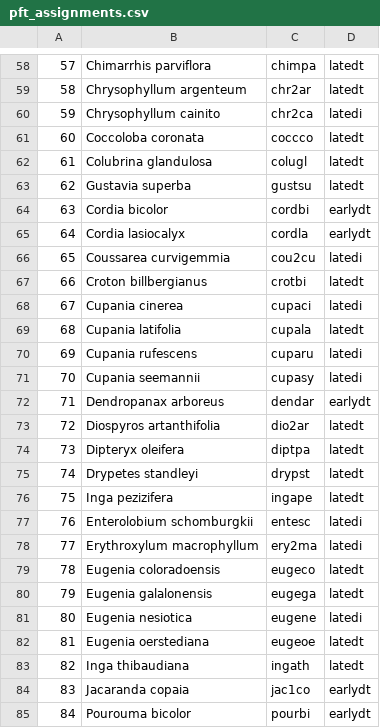
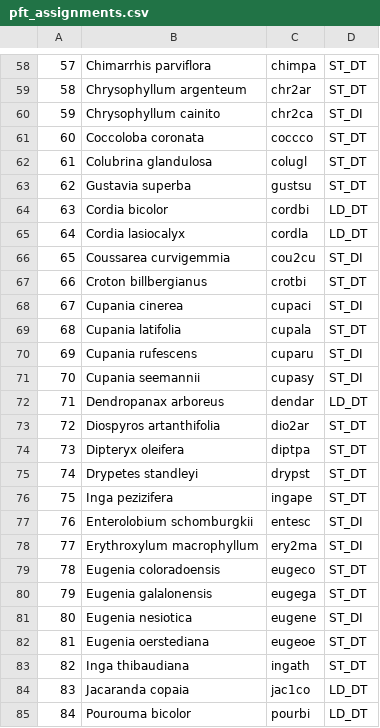
Before and after one commit to adamhb/regeneration_submodel, a CSV file: benchmarking/pft_assignments.csv, drawn as a sheet; only a part is shown, gaps mark what is left out; the diff covers the shown part only.

```diff
--- a/benchmarking/pft_assignments.csv
+++ b/benchmarking/pft_assignments.csv
@@ -58,28 +58,28 @@
-"57","Chimarrhis parviflora","chimpa","latedt"
-"58","Chrysophyllum argenteum","chr2ar","latedt"
-"59","Chrysophyllum cainito","chr2ca","latedi"
-"60","Coccoloba coronata","coccco","latedt"
-"61","Colubrina glandulosa","colugl","latedt"
-"62","Gustavia superba","gustsu","latedt"
-"63","Cordia bicolor","cordbi","earlydt"
-"64","Cordia lasiocalyx","cordla","earlydt"
-"65","Coussarea curvigemmia","cou2cu","latedi"
-"66","Croton billbergianus","crotbi","latedt"
-"67","Cupania cinerea","cupaci","latedi"
-"68","Cupania latifolia","cupala","latedt"
-"69","Cupania rufescens","cuparu","latedi"
-"70","Cupania seemannii","cupasy","latedi"
-"71","Dendropanax arboreus","dendar","earlydt"
-"72","Diospyros artanthifolia","dio2ar","latedt"
-"73","Dipteryx oleifera","diptpa","latedt"
-"74","Drypetes standleyi","drypst","latedt"
-"75","Inga pezizifera","ingape","latedt"
-"76","Enterolobium schomburgkii","entesc","latedi"
-"77","Erythroxylum macrophyllum","ery2ma","latedi"
-"78","Eugenia coloradoensis","eugeco","latedt"
-"79","Eugenia galalonensis","eugega","latedt"
-"80","Eugenia nesiotica","eugene","latedi"
-"81","Eugenia oerstediana","eugeoe","latedt"
-"82","Inga thibaudiana","ingath","latedt"
-"83","Jacaranda copaia","jac1co","earlydt"
-"84","Pourouma bicolor","pourbi","earlydt"
+"57","Chimarrhis parviflora","chimpa","ST_DT"
+"58","Chrysophyllum argenteum","chr2ar","ST_DT"
+"59","Chrysophyllum cainito","chr2ca","ST_DI"
+"60","Coccoloba coronata","coccco","ST_DT"
+"61","Colubrina glandulosa","colugl","ST_DT"
+"62","Gustavia superba","gustsu","ST_DT"
+"63","Cordia bicolor","cordbi","LD_DT"
+"64","Cordia lasiocalyx","cordla","LD_DT"
+"65","Coussarea curvigemmia","cou2cu","ST_DI"
+"66","Croton billbergianus","crotbi","ST_DT"
+"67","Cupania cinerea","cupaci","ST_DI"
+"68","Cupania latifolia","cupala","ST_DT"
+"69","Cupania rufescens","cuparu","ST_DI"
+"70","Cupania seemannii","cupasy","ST_DI"
+"71","Dendropanax arboreus","dendar","LD_DT"
+"72","Diospyros artanthifolia","dio2ar","ST_DT"
+"73","Dipteryx oleifera","diptpa","ST_DT"
+"74","Drypetes standleyi","drypst","ST_DT"
+"75","Inga pezizifera","ingape","ST_DT"
+"76","Enterolobium schomburgkii","entesc","ST_DI"
+"77","Erythroxylum macrophyllum","ery2ma","ST_DI"
+"78","Eugenia coloradoensis","eugeco","ST_DT"
+"79","Eugenia galalonensis","eugega","ST_DT"
+"80","Eugenia nesiotica","eugene","ST_DI"
+"81","Eugenia oerstediana","eugeoe","ST_DT"
+"82","Inga thibaudiana","ingath","ST_DT"
+"83","Jacaranda copaia","jac1co","LD_DT"
+"84","Pourouma bicolor","pourbi","LD_DT"
```
Also changed, not shown: 168 edited cells elsewhere in this file, 8 other files.
